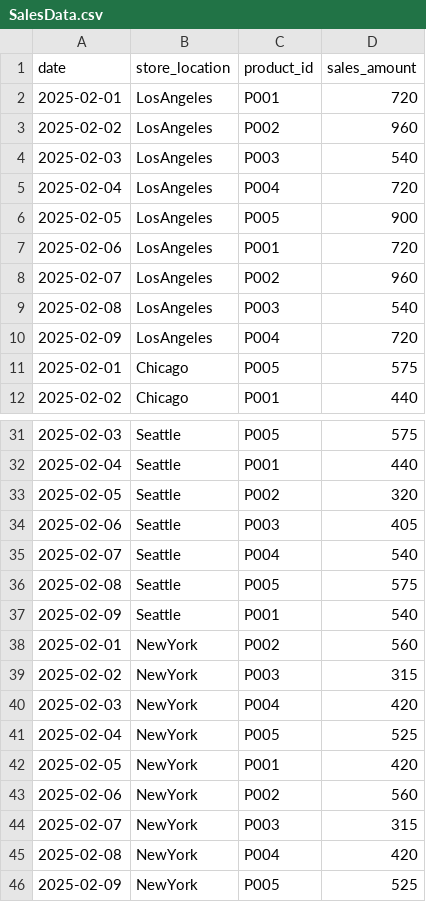
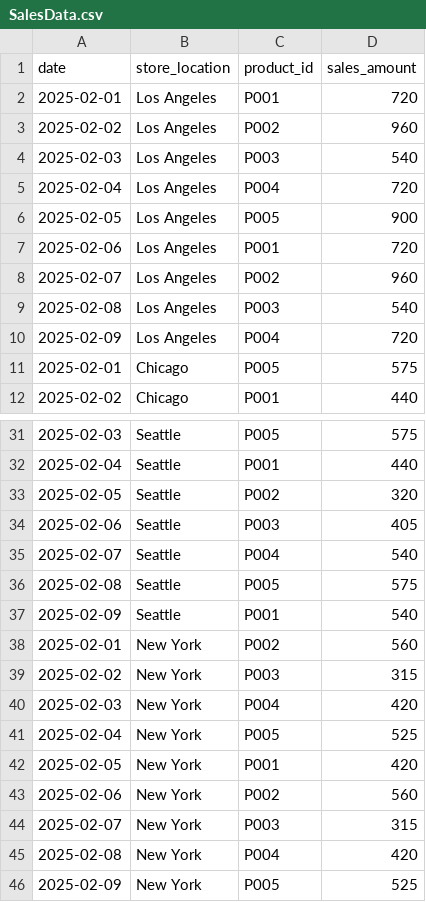
Before and after one commit to nabilnehme/AAI_634O, a CSV file: SalesData.csv, drawn as a sheet; only a part is shown, gaps mark what is left out.

Commit message:
Update SalesData.csv

```diff
--- a/SalesData.csv
+++ b/SalesData.csv
@@ -1,11 +1,11 @@
 date,store_location,product_id,sales_amount
-2025-02-01,LosAngeles,P001,720
-2025-02-02,LosAngeles,P002,960
-2025-02-03,LosAngeles,P003,540
-2025-02-04,LosAngeles,P004,720
-2025-02-05,LosAngeles,P005,900
-2025-02-06,LosAngeles,P001,720
-2025-02-07,LosAngeles,P002,960
-2025-02-08,LosAngeles,P003,540
-2025-02-09,LosAngeles,P004,720
+2025-02-01,Los Angeles,P001,720
+2025-02-02,Los Angeles,P002,960
+2025-02-03,Los Angeles,P003,540
+2025-02-04,Los Angeles,P004,720
+2025-02-05,Los Angeles,P005,900
+2025-02-06,Los Angeles,P001,720
+2025-02-07,Los Angeles,P002,960
+2025-02-08,Los Angeles,P003,540
+2025-02-09,Los Angeles,P004,720
 2025-02-01,Chicago,P005,575
@@ -37,10 +37,10 @@ date,store_location,product_id,sales_amount
 2025-02-09,Seattle,P001,540
-2025-02-01,NewYork,P002,560
-2025-02-02,NewYork,P003,315
-2025-02-03,NewYork,P004,420
-2025-02-04,NewYork,P005,525
-2025-02-05,NewYork,P001,420
-2025-02-06,NewYork,P002,560
-2025-02-07,NewYork,P003,315
-2025-02-08,NewYork,P004,420
-2025-02-09,NewYork,P005,525
+2025-02-01,New York,P002,560
+2025-02-02,New York,P003,315
+2025-02-03,New York,P004,420
+2025-02-04,New York,P005,525
+2025-02-05,New York,P001,420
+2025-02-06,New York,P002,560
+2025-02-07,New York,P003,315
+2025-02-08,New York,P004,420
+2025-02-09,New York,P005,525
```
